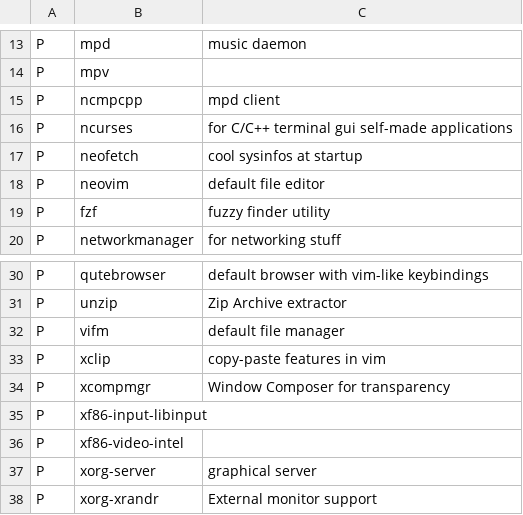
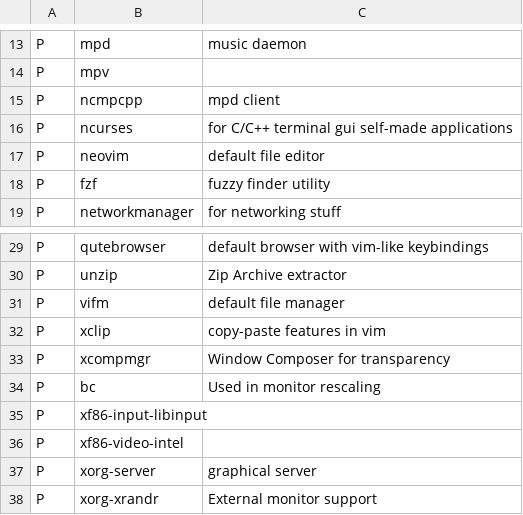
Before and after one commit to ale-cci/old-dotfiles, a CSV file: packages.csv, drawn as a sheet; only a part is shown, gaps mark what is left out; removed rows and columns are numbered as before the commit, all else as after; the diff names each change by its address in the sheet, - before the commit and + after, or states it on an @@ line.

```diff
--- a/packages.csv
+++ b/packages.csv
-row 17: P | neofetch | cool sysinfos at startup
+row 34: P | bc | Used in monitor rescaling
```
Also changed, not shown: 6 other files.
